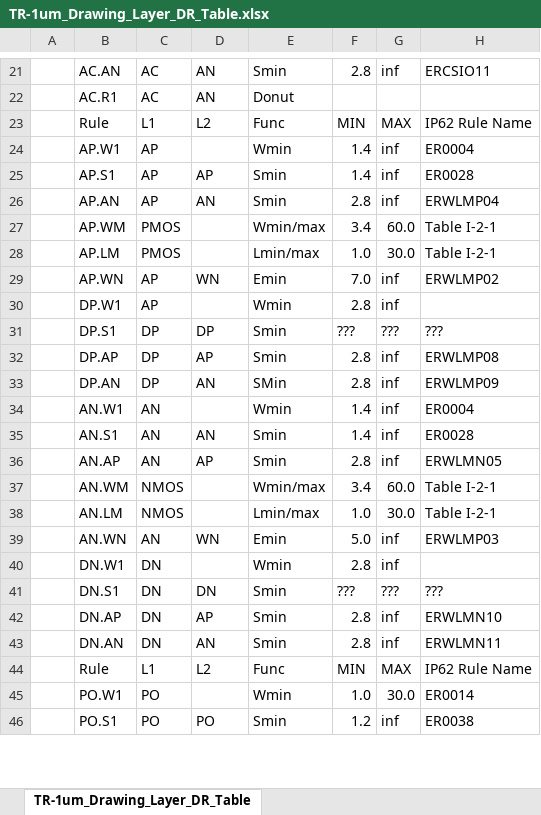
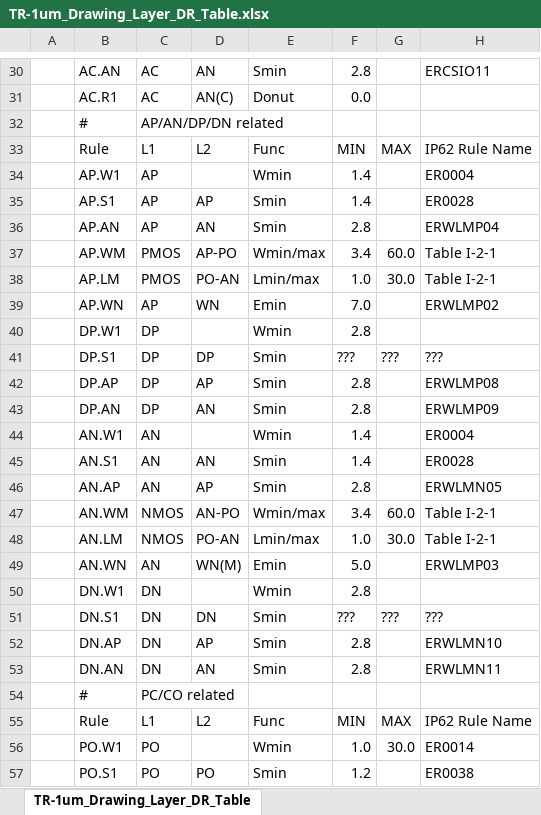
Before and after one commit to d-m-bailey/TR-1um, an Excel workbook: Document/Layer_Tables/TR-1um_Drawing_Layer_DR_Table.xlsx, sheet TR-1um_Drawing_Layer_DR_Table, drawn as a sheet; only a part is shown, gaps mark what is left out; values as stored, in another font and other column widths than the file's, no cell formats; charts and pictures not drawn; addresses are those after the commit; the diff covers the shown part only; the diff names each change by its address in the sheet, - before the commit and + after, or states it on an @@ line.

```diff
--- a/Document/Layer_Tables/TR-1um_Drawing_Layer_DR_Table.xlsx (sheet TR-1um_Drawing_Layer_DR_Table)
+++ b/Document/Layer_Tables/TR-1um_Drawing_Layer_DR_Table.xlsx (sheet TR-1um_Drawing_Layer_DR_Table)
-G30: inf
+G30: (empty)
-D31: AN
+D31: AN(C)
-F31: (empty)
+F31: 0.0
+row 32:  | # | AP/AN/DP/DN related
-G34:G36: inf
+G34:G36: (empty)
-D37: (empty)
+D37: AP-PO
-D38: (empty)
+D38: PO-AN
-G39:G40: inf
+G39:G40: (empty)
-C40: AP
+C40: DP
-G42:G46: inf
+G42:G46: (empty)
-E43: SMin
+E43: Smin
-D47: (empty)
+D47: AN-PO
-D48: (empty)
+D48: PO-AN
-D49: WN
+D49: WN(M)
-G49:G50: inf
+G49:G50: (empty)
-G52:G53: inf
+G52:G53: (empty)
+row 54:  | # | PC/CO related
-G57: inf
+G57: (empty)
```
Also changed, not shown: 12 added rows, 10 removed rows, 1 moved row and 67 edited cells elsewhere in this sheet, cell formats, charts or pictures, 10 other files.
